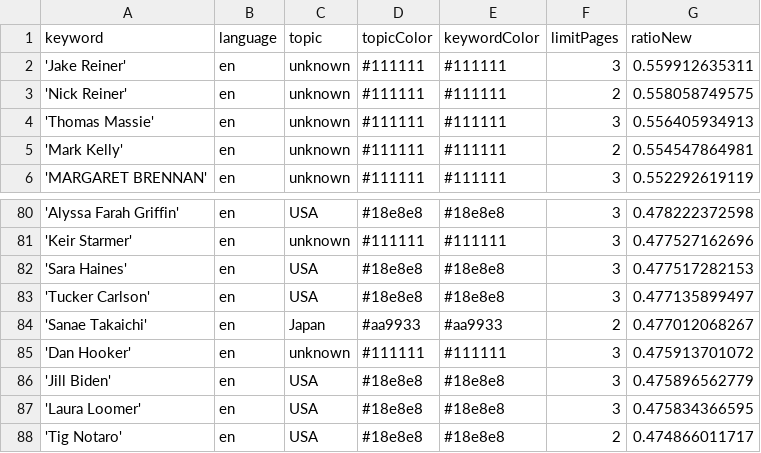
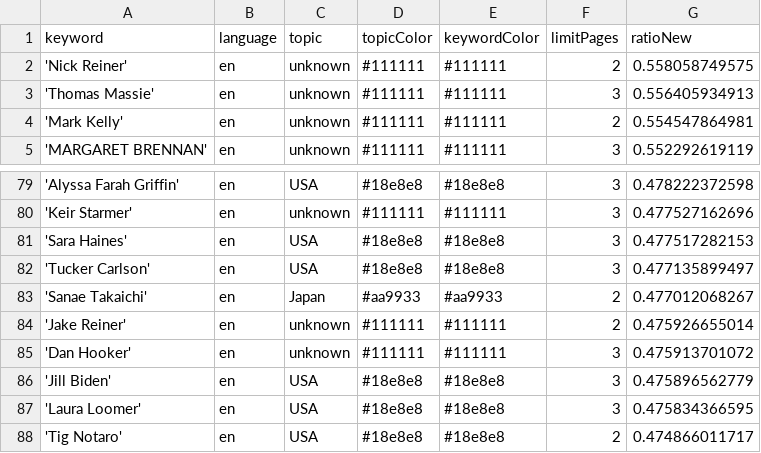
Before and after one commit to JoPhi24-news/peopleWhisperer, a CSV file: keywords.csv, drawn as a sheet; only a part is shown, gaps mark what is left out; removed rows and columns are numbered as before the commit, all else as after; the diff names each change by its address in the sheet, - before the commit and + after, or states it on an @@ line.

Commit message:
Commit from GitHub Actions (harvest:0.0)

```diff
--- a/keywords.csv
+++ b/keywords.csv
-row 2: 'Jake Reiner' | en | unknown | #111111 | #111111 | 3 | 0.559912635311
+row 84: 'Jake Reiner' | en | unknown | #111111 | #111111 | 2 | 0.475926655014
```
